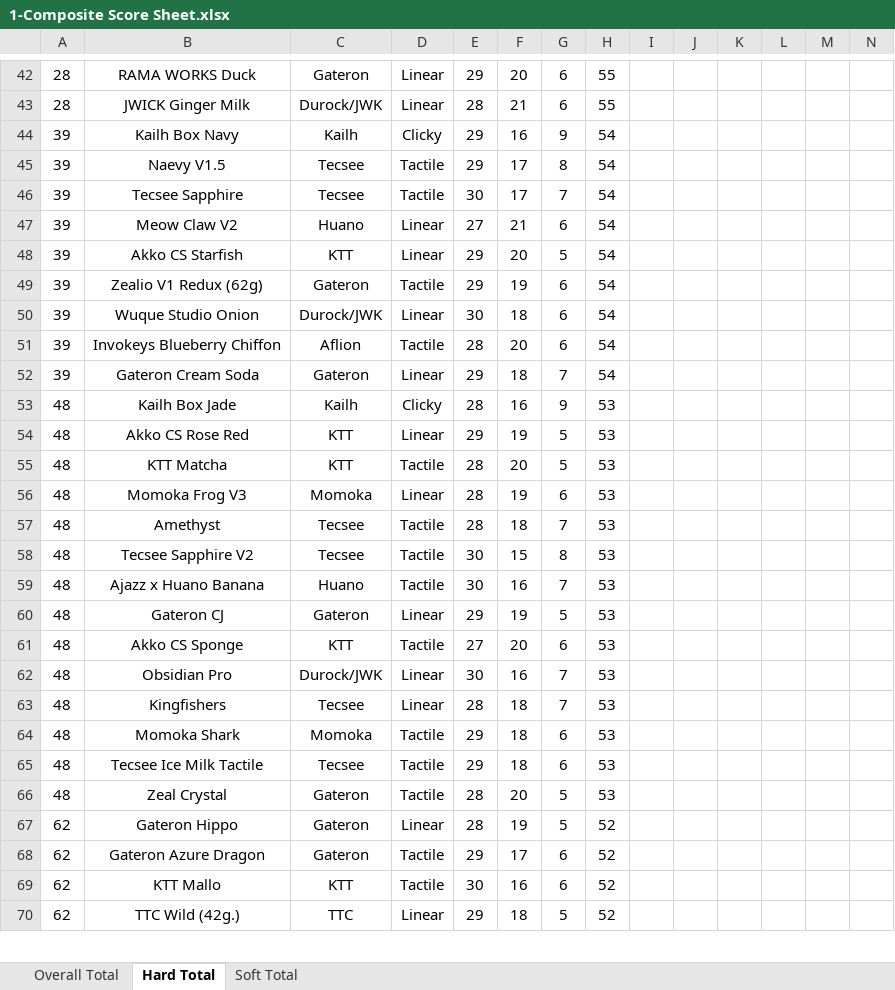
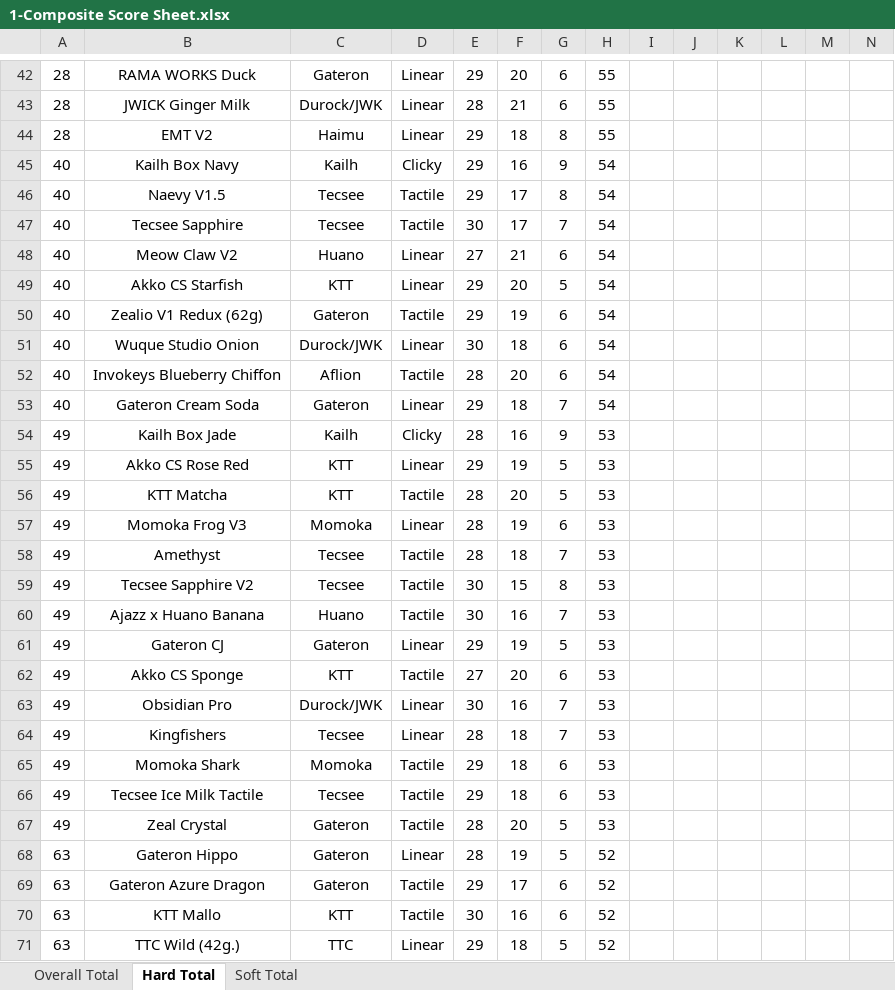
Before and after one commit to ThereminGoat/switch-scores, an Excel workbook: 1-Composite Score Sheet.xlsx, sheet Hard Total, drawn as a sheet; only a part is shown, gaps mark what is left out; values as stored, in another font and other column widths than the file's, no borders; charts and pictures not drawn; addresses are those after the commit; rows hold the shown columns only; the diff covers the shown part only; the diff names each change by its address in the sheet, - before the commit and + after, or states it on an @@ line.

```diff
--- a/1-Composite Score Sheet.xlsx (sheet Hard Total)
+++ b/1-Composite Score Sheet.xlsx (sheet Hard Total)
+row 44: 28 | EMT V2 | Haimu | Linear | 29 | 18 | 8 | 55
-A45:A53: 39
+A45:A53: 40
-A54:A67: 48
+A54:A67: 49
-A68:A71: 62
+A68:A71: 63
```
Also changed, not shown: 1 added row and 254 edited cells elsewhere in this sheet, sheet Overall Total, sheet Soft Total, formulas that keep their value, 4 other files.
